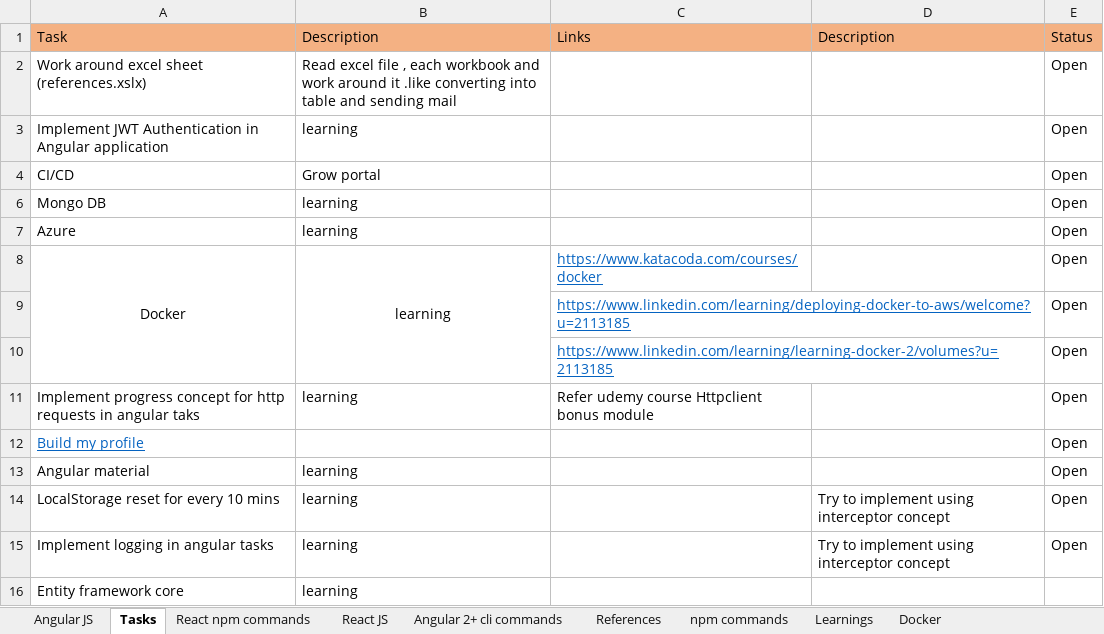
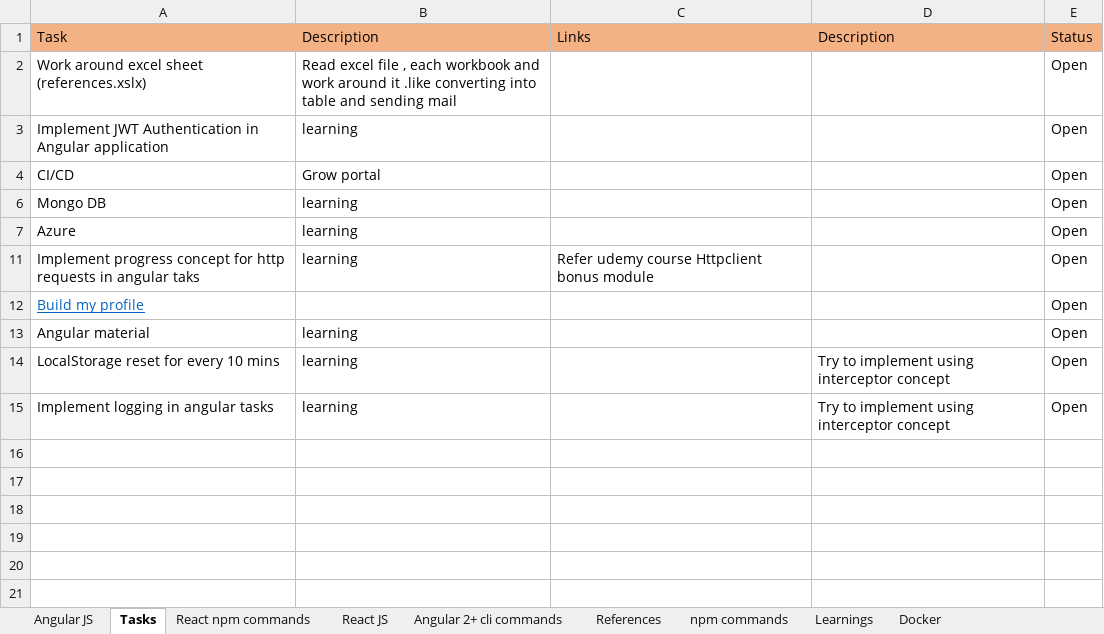
Before and after one commit to dheerajthodupunoori/Notes, an Excel workbook: references.xlsx, sheet Tasks, drawn as a sheet; values as stored, in another font and other column widths than the file's, no borders; the diff names each change by its address in the sheet, - before the commit and + after, or states it on an @@ line.

```diff
--- a/references.xlsx (sheet Tasks)
+++ b/references.xlsx (sheet Tasks)
-row 8: Docker | learning | https://www.katacoda.com/courses/docker |  | Open
-row 9:  |  | https://www.linkedin.com/learning/deploying-docker-to-aws/welcome?u=2113185 |  | Open
-row 10:  |  | https://www.linkedin.com/learning/learning-docker-2/volumes?u=2113185 |  | Open
@@ row 16 hidden: Entity framework core | learning @@
```
Also changed, not shown: sheet References, hidden cells, 1 other file.
